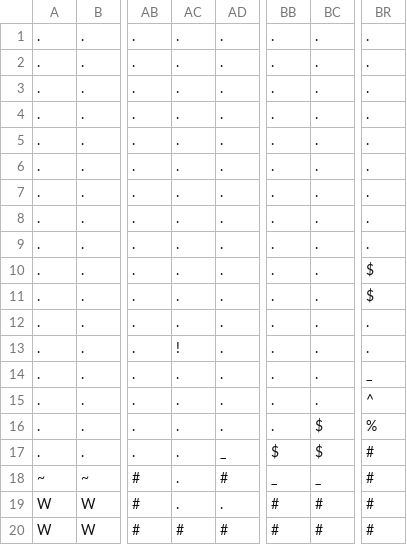
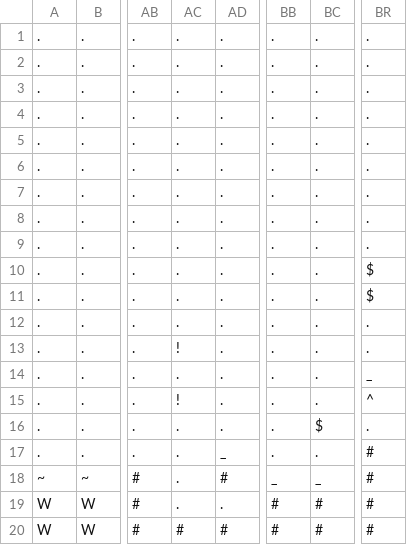
Before and after one commit to ba50/Game2D, a CSV file: Game2D/level1.csv, drawn as a sheet; only a part is shown, gaps mark what is left out; the diff names each change by its address in the sheet, - before the commit and + after, or states it on an @@ line.

```diff
--- a/Game2D/level1.csv
+++ b/Game2D/level1.csv
-AC15: .
+AC15: !
-BR16: %
+BR16: .
-BB17: $
+BB17: .
-BC17: $
+BC17: .
```
Also changed, not shown: 7 other files.
